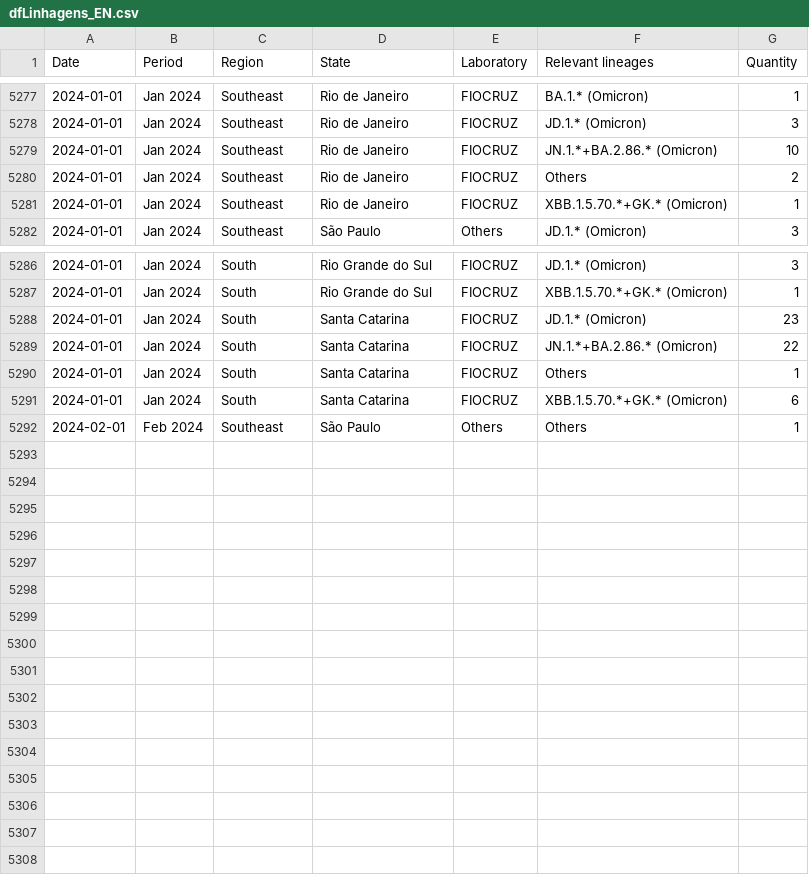
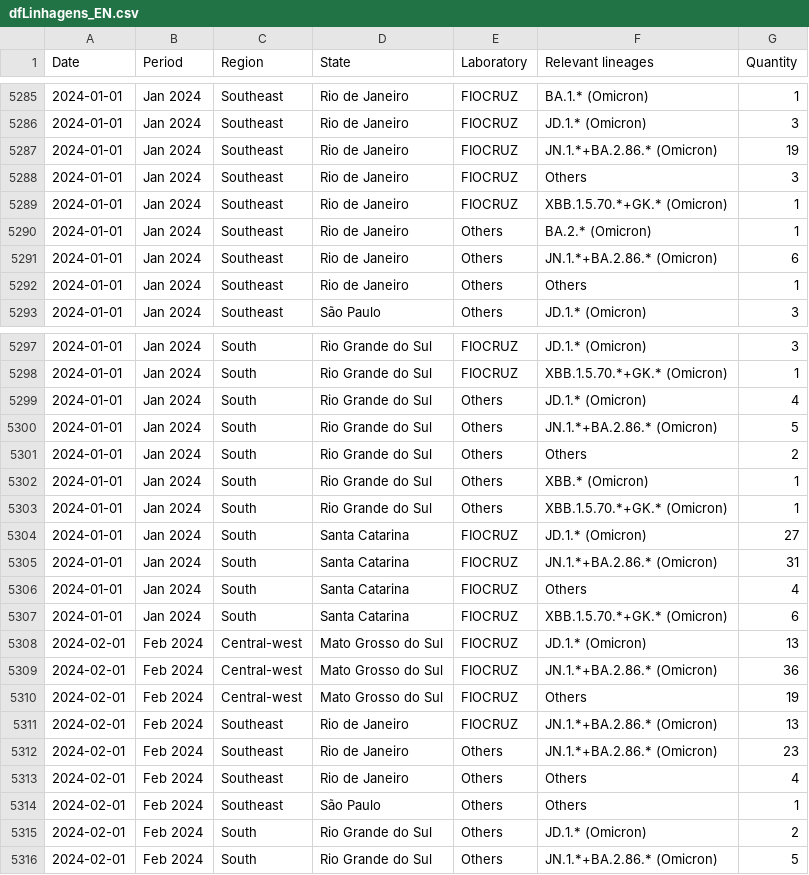
Before and after one commit to vanleiko/RedeGenomica, a CSV file: dfLinhagens_EN.csv, drawn as a sheet; only a part is shown, gaps mark what is left out; the diff covers the shown part only.

```diff
--- a/dfLinhagens_EN.csv
+++ b/dfLinhagens_EN.csv
@@ -5278,5 +5286,8 @@ Date,Period,Region,State,Laboratory,Relevant lineages,Quantity
 2024-01-01,Jan 2024,Southeast,Rio de Janeiro,FIOCRUZ,JD.1.* (Omicron),3
-2024-01-01,Jan 2024,Southeast,Rio de Janeiro,FIOCRUZ,JN.1.*+BA.2.86.* (Omicron),10
-2024-01-01,Jan 2024,Southeast,Rio de Janeiro,FIOCRUZ,Others,2
+2024-01-01,Jan 2024,Southeast,Rio de Janeiro,FIOCRUZ,JN.1.*+BA.2.86.* (Omicron),19
+2024-01-01,Jan 2024,Southeast,Rio de Janeiro,FIOCRUZ,Others,3
 2024-01-01,Jan 2024,Southeast,Rio de Janeiro,FIOCRUZ,XBB.1.5.70.*+GK.* (Omicron),1
+2024-01-01,Jan 2024,Southeast,Rio de Janeiro,Others,BA.2.* (Omicron),1
+2024-01-01,Jan 2024,Southeast,Rio de Janeiro,Others,JN.1.*+BA.2.86.* (Omicron),6
+2024-01-01,Jan 2024,Southeast,Rio de Janeiro,Others,Others,1
 2024-01-01,Jan 2024,Southeast,São Paulo,Others,JD.1.* (Omicron),3
@@ -5287,6 +5298,19 @@ Date,Period,Region,State,Laboratory,Relevant lineages,Quantity
 2024-01-01,Jan 2024,South,Rio Grande do Sul,FIOCRUZ,XBB.1.5.70.*+GK.* (Omicron),1
-2024-01-01,Jan 2024,South,Santa Catarina,FIOCRUZ,JD.1.* (Omicron),23
-2024-01-01,Jan 2024,South,Santa Catarina,FIOCRUZ,JN.1.*+BA.2.86.* (Omicron),22
-2024-01-01,Jan 2024,South,Santa Catarina,FIOCRUZ,Others,1
+2024-01-01,Jan 2024,South,Rio Grande do Sul,Others,JD.1.* (Omicron),4
+2024-01-01,Jan 2024,South,Rio Grande do Sul,Others,JN.1.*+BA.2.86.* (Omicron),5
+2024-01-01,Jan 2024,South,Rio Grande do Sul,Others,Others,2
+2024-01-01,Jan 2024,South,Rio Grande do Sul,Others,XBB.* (Omicron),1
+2024-01-01,Jan 2024,South,Rio Grande do Sul,Others,XBB.1.5.70.*+GK.* (Omicron),1
+2024-01-01,Jan 2024,South,Santa Catarina,FIOCRUZ,JD.1.* (Omicron),27
+2024-01-01,Jan 2024,South,Santa Catarina,FIOCRUZ,JN.1.*+BA.2.86.* (Omicron),31
+2024-01-01,Jan 2024,South,Santa Catarina,FIOCRUZ,Others,4
 2024-01-01,Jan 2024,South,Santa Catarina,FIOCRUZ,XBB.1.5.70.*+GK.* (Omicron),6
+2024-02-01,Feb 2024,Central-west,Mato Grosso do Sul,FIOCRUZ,JD.1.* (Omicron),13
+2024-02-01,Feb 2024,Central-west,Mato Grosso do Sul,FIOCRUZ,JN.1.*+BA.2.86.* (Omicron),36
+2024-02-01,Feb 2024,Central-west,Mato Grosso do Sul,FIOCRUZ,Others,19
+2024-02-01,Feb 2024,Southeast,Rio de Janeiro,FIOCRUZ,JN.1.*+BA.2.86.* (Omicron),13
+2024-02-01,Feb 2024,Southeast,Rio de Janeiro,Others,JN.1.*+BA.2.86.* (Omicron),23
+2024-02-01,Feb 2024,Southeast,Rio de Janeiro,Others,Others,4
 2024-02-01,Feb 2024,Southeast,São Paulo,Others,Others,1
+2024-02-01,Feb 2024,South,Rio Grande do Sul,Others,JD.1.* (Omicron),2
+2024-02-01,Feb 2024,South,Rio Grande do Sul,Others,JN.1.*+BA.2.86.* (Omicron),5
```
Also changed, not shown: 8 added rows and 22 edited cells elsewhere in this file, dfLinhagens_ES.csv, dfLinhagens_PT.csv, 12 other files.
